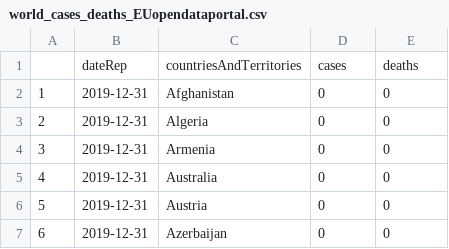
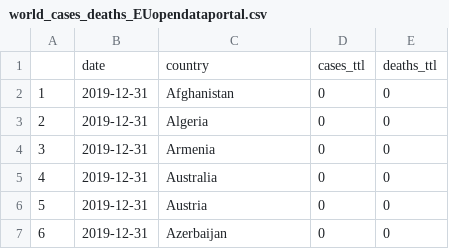
Before and after one commit to jiyingz/COVID19_projections, a CSV file: Data/world_cases_deaths_EUopendataportal.csv, drawn as a sheet; only a part is shown; removed rows and columns are numbered as before the commit, all else as after; the diff names each change by its address in the sheet, - before the commit and + after, or states it on an @@ line.

Commit message:
changed variable names for convenience

```diff
--- a/Data/world_cases_deaths_EUopendataportal.csv
+++ b/Data/world_cases_deaths_EUopendataportal.csv
-row 1:  | dateRep | countriesAndTerritories | cases | deaths
+row 1:  | date | country | cases_ttl | deaths_ttl
```
